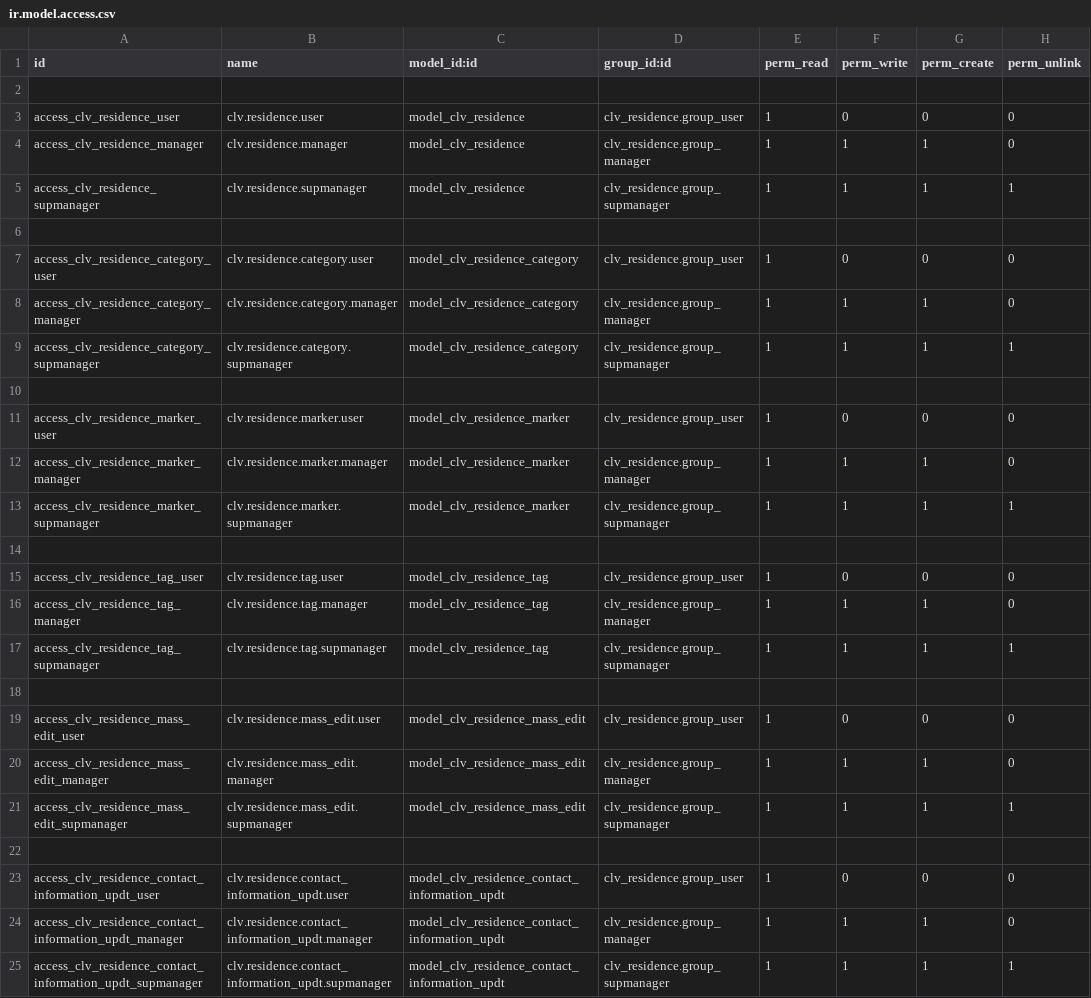
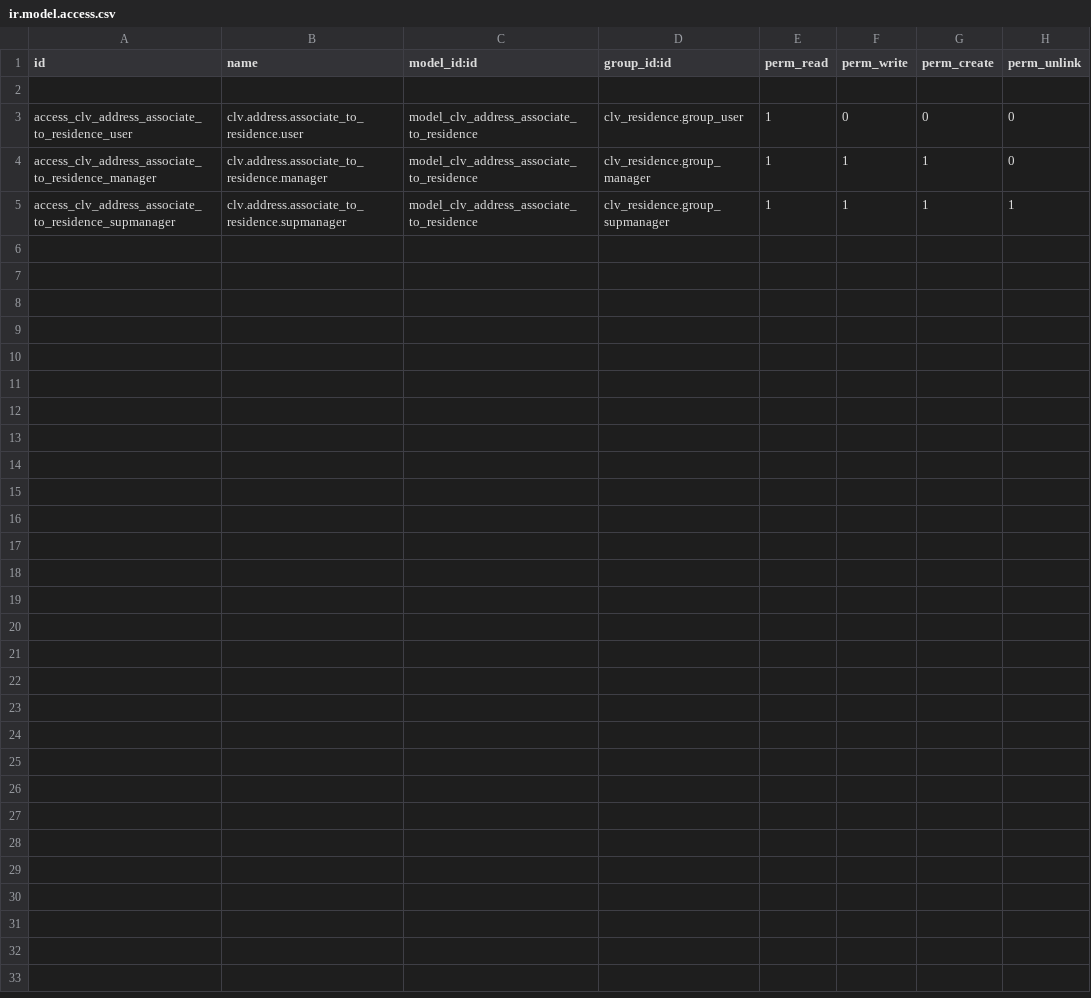
Before and after one commit to CLVsol/clvsol_odoo_addons, a CSV file: clv_residence_community/security/ir.model.access.csv, drawn as a sheet.

Commit message:
[IMP] clv_residence_community (ADD wizard/address_associate_to_residence)

```diff
--- a/clv_residence_community/security/ir.model.access.csv
+++ b/clv_residence_community/security/ir.model.access.csv
@@ -2,24 +2,4 @@ id,name,model_id:id,group_id:id,perm_read,perm_write,perm_create,perm_unlink
 
-access_clv_residence_user,clv.residence.user,model_clv_residence,clv_residence.group_user,1,0,0,0
-access_clv_residence_manager,clv.residence.manager,model_clv_residence,clv_residence.group_manager,1,1,1,0
-access_clv_residence_supmanager,clv.residence.supmanager,model_clv_residence,clv_residence.group_supmanager,1,1,1,1
-
-access_clv_residence_category_user,clv.residence.category.user,model_clv_residence_category,clv_residence.group_user,1,0,0,0
-access_clv_residence_category_manager,clv.residence.category.manager,model_clv_residence_category,clv_residence.group_manager,1,1,1,0
-access_clv_residence_category_supmanager,clv.residence.category.supmanager,model_clv_residence_category,clv_residence.group_supmanager,1,1,1,1
-
-access_clv_residence_marker_user,clv.residence.marker.user,model_clv_residence_marker,clv_residence.group_user,1,0,0,0
-access_clv_residence_marker_manager,clv.residence.marker.manager,model_clv_residence_marker,clv_residence.group_manager,1,1,1,0
-access_clv_residence_marker_supmanager,clv.residence.marker.supmanager,model_clv_residence_marker,clv_residence.group_supmanager,1,1,1,1
-
-access_clv_residence_tag_user,clv.residence.tag.user,model_clv_residence_tag,clv_residence.group_user,1,0,0,0
-access_clv_residence_tag_manager,clv.residence.tag.manager,model_clv_residence_tag,clv_residence.group_manager,1,1,1,0
-access_clv_residence_tag_supmanager,clv.residence.tag.supmanager,model_clv_residence_tag,clv_residence.group_supmanager,1,1,1,1
-
-access_clv_residence_mass_edit_user,clv.residence.mass_edit.user,model_clv_residence_mass_edit,clv_residence.group_user,1,0,0,0
-access_clv_residence_mass_edit_manager,clv.residence.mass_edit.manager,model_clv_residence_mass_edit,clv_residence.group_manager,1,1,1,0
-access_clv_residence_mass_edit_supmanager,clv.residence.mass_edit.supmanager,model_clv_residence_mass_edit,clv_residence.group_supmanager,1,1,1,1
-
-access_clv_residence_contact_information_updt_user,clv.residence.contact_information_updt.user,model_clv_residence_contact_information_updt,clv_residence.group_user,1,0,0,0
-access_clv_residence_contact_information_updt_manager,clv.residence.contact_information_updt.manager,model_clv_residence_contact_information_updt,clv_residence.group_manager,1,1,1,0
-access_clv_residence_contact_information_updt_supmanager,clv.residence.contact_information_updt.supmanager,model_clv_residence_contact_information_updt,clv_residence.group_supmanager,1,1,1,1
+access_clv_address_associate_to_residence_user,clv.address.associate_to_residence.user,model_clv_address_associate_to_residence,clv_residence.group_user,1,0,0,0
+access_clv_address_associate_to_residence_manager,clv.address.associate_to_residence.manager,model_clv_address_associate_to_residence,clv_residence.group_manager,1,1,1,0
+access_clv_address_associate_to_residence_supmanager,clv.address.associate_to_residence.supmanager,model_clv_address_associate_to_residence,clv_residence.group_supmanager,1,1,1,1
```
Also changed, not shown: 4 other files.
